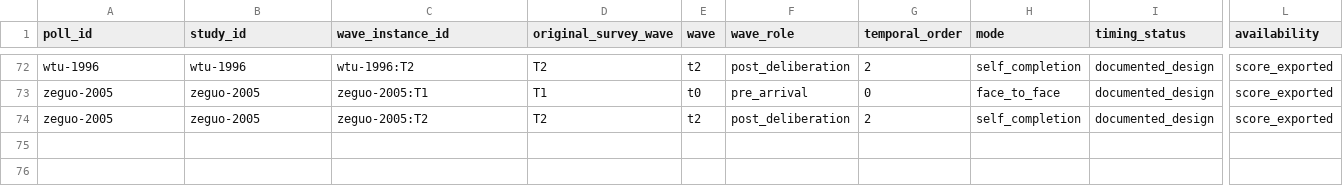
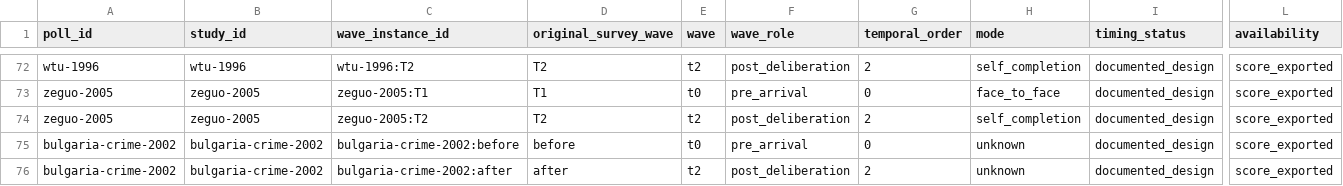
Before and after one commit to soodoku/dp-data, a CSV file: metadata/analysis_survey_waves.csv, drawn as a sheet; only a part is shown, gaps mark what is left out; rows hold the shown columns only; the diff names each change by its address in the sheet, - before the commit and + after, or states it on an @@ line.

```diff
--- a/metadata/analysis_survey_waves.csv
+++ b/metadata/analysis_survey_waves.csv
+row 75: bulgaria-crime-2002 | bulgaria-crime-2002 | bulgaria-crime-2002:before | before | t0 | pre_arrival | 0 | unknown | documented_design | score_exported
+row 76: bulgaria-crime-2002 | bulgaria-crime-2002 | bulgaria-crime-2002:after | after | t2 | post_deliberation | 2 | unknown | documented_design | score_exported
```
Also changed, not shown: data/bulgaria-crime-2002/manifest.csv, metadata/analysis_phase_roles.csv, 14 other files.
